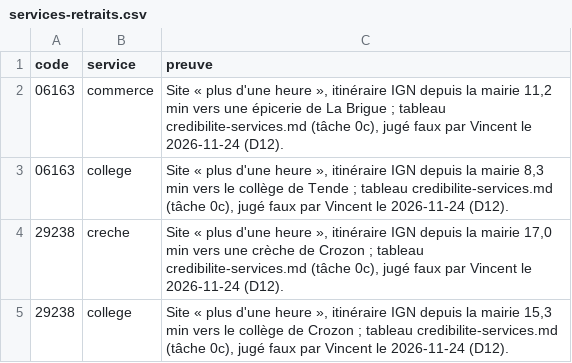
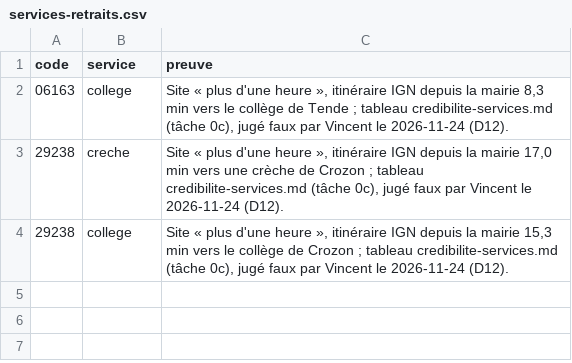
Before and after one commit to MrMouga/carte-ou-vivre, a CSV file: scripts/data/services-retraits.csv, drawn as a sheet; the diff names each change by its address in the sheet, - before the commit and + after, or states it on an @@ line.

```diff
--- a/scripts/data/services-retraits.csv
+++ b/scripts/data/services-retraits.csv
-row 2: 06163 | commerce | Site « plus d'une heure », itinéraire IGN depuis la mairie 11,2 min vers une épicerie de La Brigue ; tableau credibilite-services.md (tâche 0c), jugé faux par Vincent le 2026-11-24 (D12).
```
Also changed, not shown: 38 other files.
